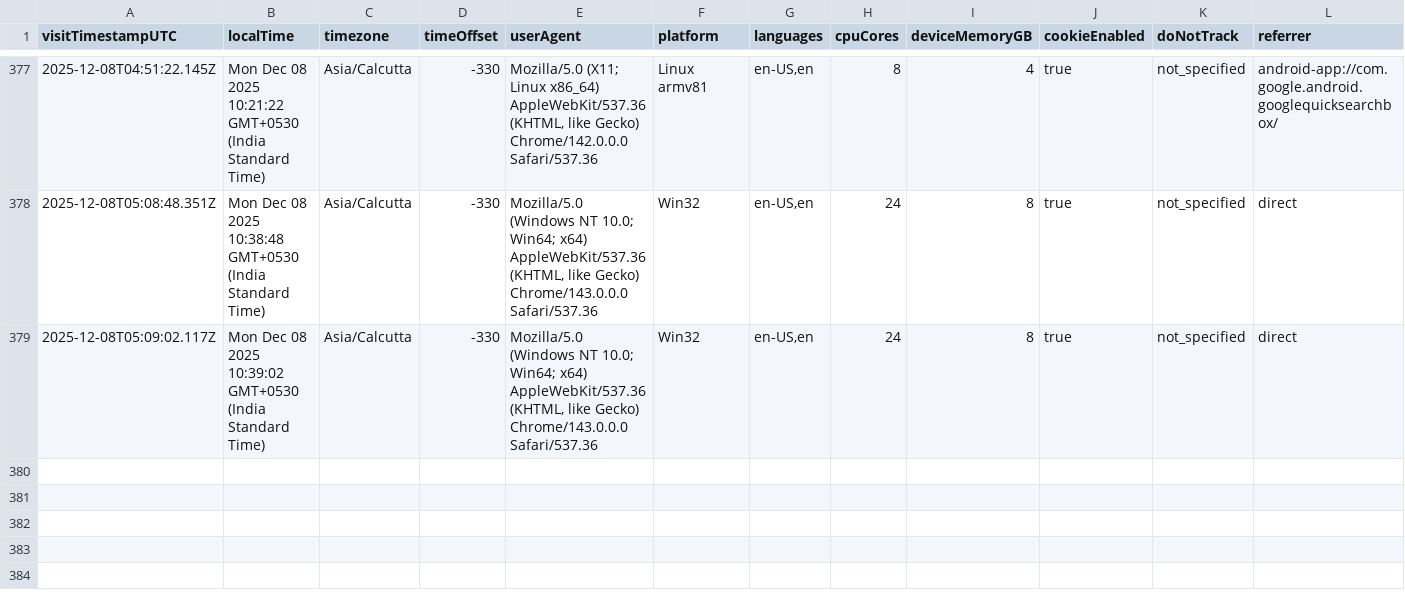
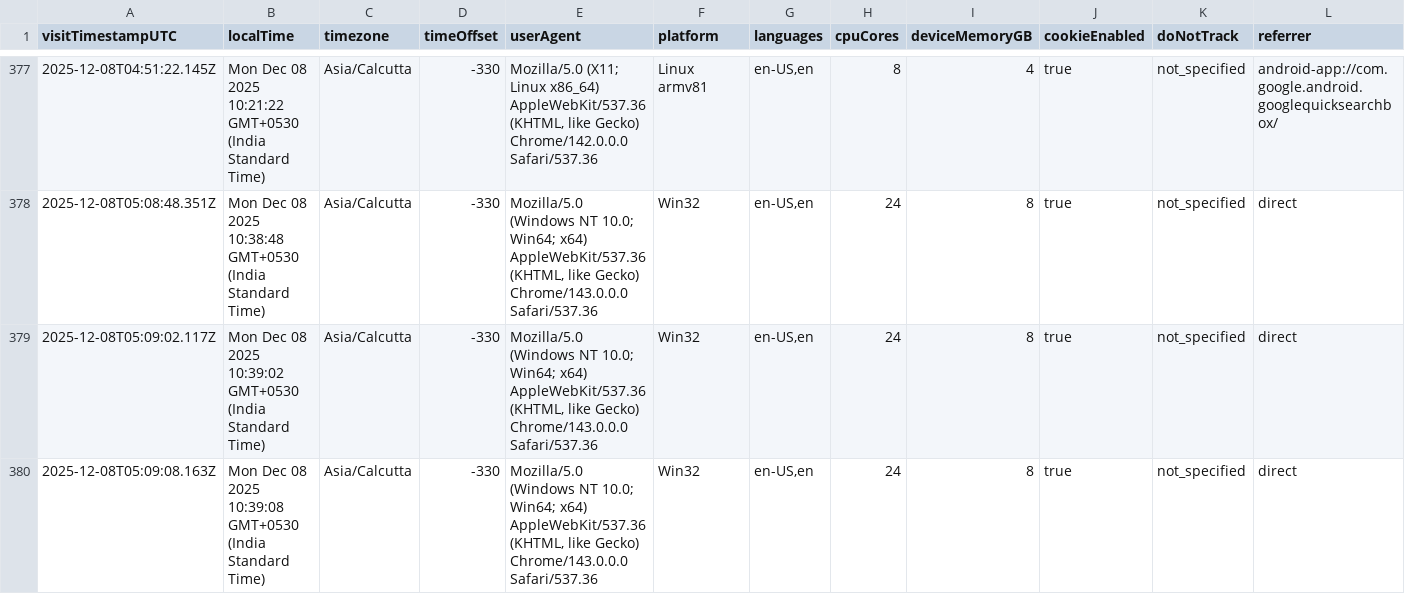
Before and after one commit to rutujdhodapkar/Image-Hosting, a CSV file: userdata.csv, drawn as a sheet; only a part is shown, gaps mark what is left out; rows hold the shown columns only; the diff names each change by its address in the sheet, - before the commit and + after, or states it on an @@ line.

Commit message:
Log visitor data - 2025-12-08T05:09:09.406Z

```diff
--- a/userdata.csv
+++ b/userdata.csv
+row 380: 2025-12-08T05:09:08.163Z | Mon Dec 08 2025 10:39:08 GMT+0530 (India Standard Time) | Asia/Calcutta | -330 | Mozilla/5.0 (Windows NT 10.0; Win64; x64) AppleWebKit/537.36 (KHTML, like Gecko) Chrome/143.0.0.0 Safari/537.36 | Win32 | en-US,en | 24 | 8 | true | not_specified | direct
```
